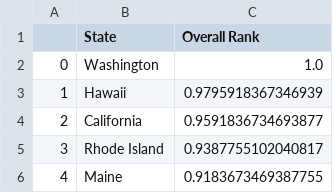
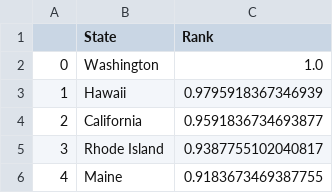
Before and after one commit to omeraskn/NASA_SpaceAppsChallange, a CSV file: csv_data_ranked/after/greenspace_rank.csv, drawn as a sheet; only a part is shown.

```diff
--- a/csv_data_ranked/after/greenspace_rank.csv
+++ b/csv_data_ranked/after/greenspace_rank.csv
@@ -1,2 +1,2 @@
-,State,Overall Rank
+,State,Rank
 0,Washington,1.0
```
Also changed, not shown: csv_data_ranked/after/crashes_rank.csv, csv_data_ranked/after/death_rate_rank.csv, 6 other files.
